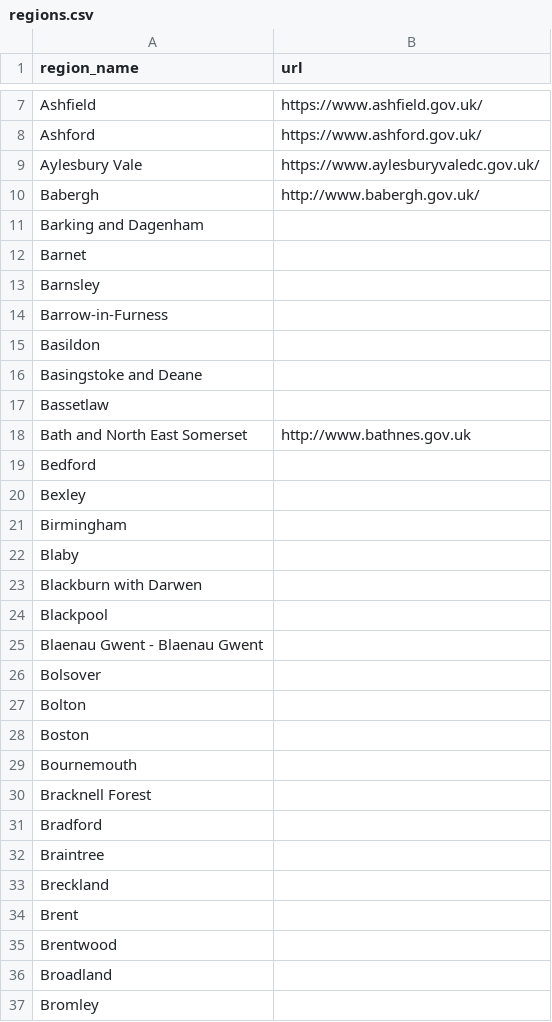
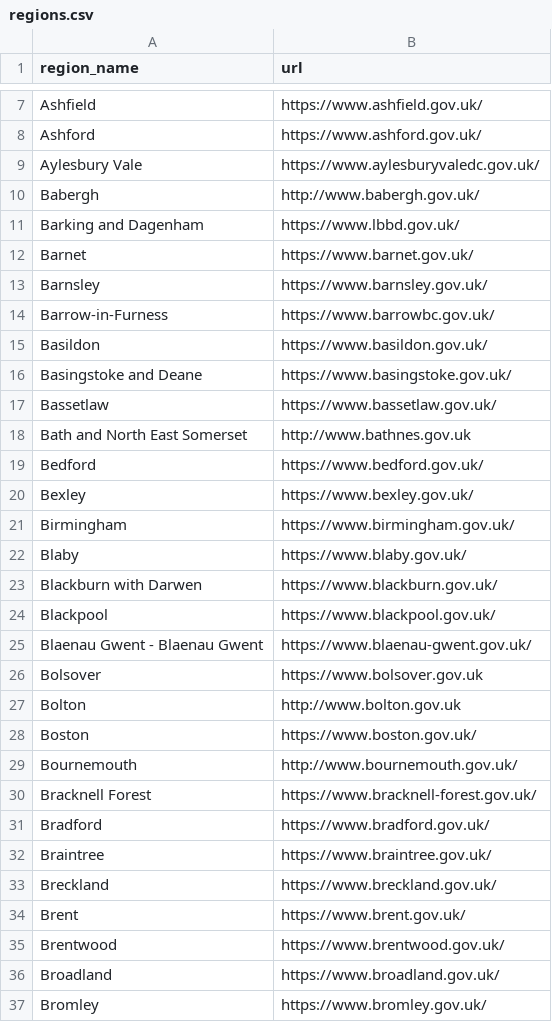
Before and after one commit to Tubbz-alt/land-registry, a CSV file: regions.csv, drawn as a sheet; only a part is shown, gaps mark what is left out; the diff covers the shown part only.

Commit message:
complete B urls

```diff
--- a/regions.csv
+++ b/regions.csv
@@ -10,28 +10,28 @@ Aylesbury Vale,https://www.aylesburyvaledc.gov.uk/
 Babergh,http://www.babergh.gov.uk/
-Barking and Dagenham,
-Barnet,
-Barnsley,
-Barrow-in-Furness,
-Basildon,
-Basingstoke and Deane,
-Bassetlaw,
+Barking and Dagenham,https://www.lbbd.gov.uk/
+Barnet,https://www.barnet.gov.uk/
+Barnsley,https://www.barnsley.gov.uk/
+Barrow-in-Furness,https://www.barrowbc.gov.uk/
+Basildon,https://www.basildon.gov.uk/
+Basingstoke and Deane,https://www.basingstoke.gov.uk/
+Bassetlaw,https://www.bassetlaw.gov.uk/
 Bath and North East Somerset,http://www.bathnes.gov.uk
-Bedford,
-Bexley,
-Birmingham,
-Blaby,
-Blackburn with Darwen,
-Blackpool,
-Blaenau Gwent - Blaenau Gwent,
-Bolsover,
-Bolton,
-Boston,
-Bournemouth,
-Bracknell Forest,
-Bradford,
-Braintree,
-Breckland,
-Brent,
-Brentwood,
-Broadland,
-Bromley,
+Bedford,https://www.bedford.gov.uk/
+Bexley,https://www.bexley.gov.uk/
+Birmingham,https://www.birmingham.gov.uk/
+Blaby,https://www.blaby.gov.uk/
+Blackburn with Darwen,https://www.blackburn.gov.uk/
+Blackpool,https://www.blackpool.gov.uk/
+Blaenau Gwent - Blaenau Gwent,https://www.blaenau-gwent.gov.uk/
+Bolsover,https://www.bolsover.gov.uk
+Bolton,http://www.bolton.gov.uk
+Boston,https://www.boston.gov.uk/
+Bournemouth,http://www.bournemouth.gov.uk/
+Bracknell Forest,https://www.bracknell-forest.gov.uk/
+Bradford,https://www.bradford.gov.uk/
+Braintree,https://www.braintree.gov.uk/
+Breckland,https://www.breckland.gov.uk/
+Brent,https://www.brent.gov.uk/
+Brentwood,https://www.brentwood.gov.uk/
+Broadland,https://www.broadland.gov.uk/
+Bromley,https://www.bromley.gov.uk/
```
Also changed, not shown: 5 edited cells elsewhere in this file.
